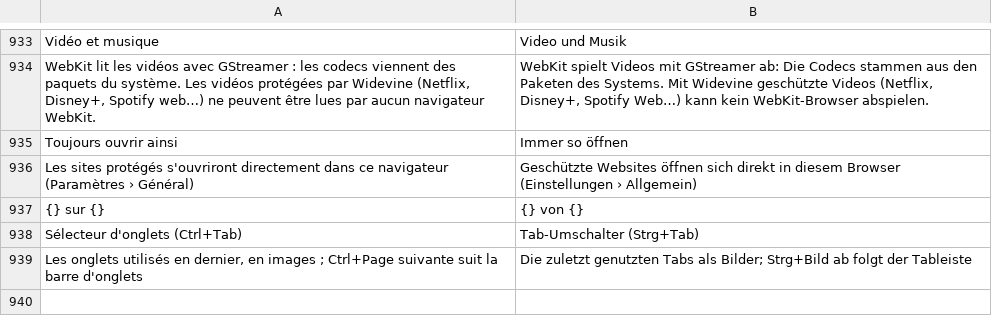
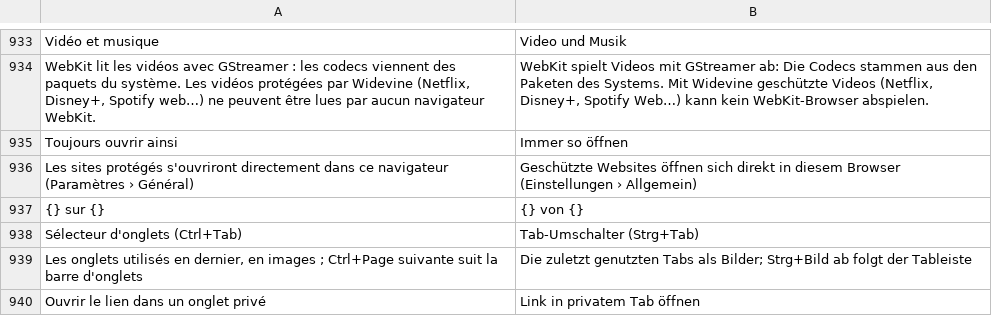
Before and after one commit to grassfieldhq/sanaga, a TSV file: assets/i18n/de.tsv, drawn as a sheet; only a part is shown, gaps mark what is left out; the diff names each change by its address in the sheet, - before the commit and + after, or states it on an @@ line.

```diff
--- a/assets/i18n/de.tsv
+++ b/assets/i18n/de.tsv
+row 940: Ouvrir le lien dans un onglet privé | Link in privatem Tab öffnen
```
Also changed, not shown: assets/i18n/en.tsv, assets/i18n/es.tsv, 7 other files.
